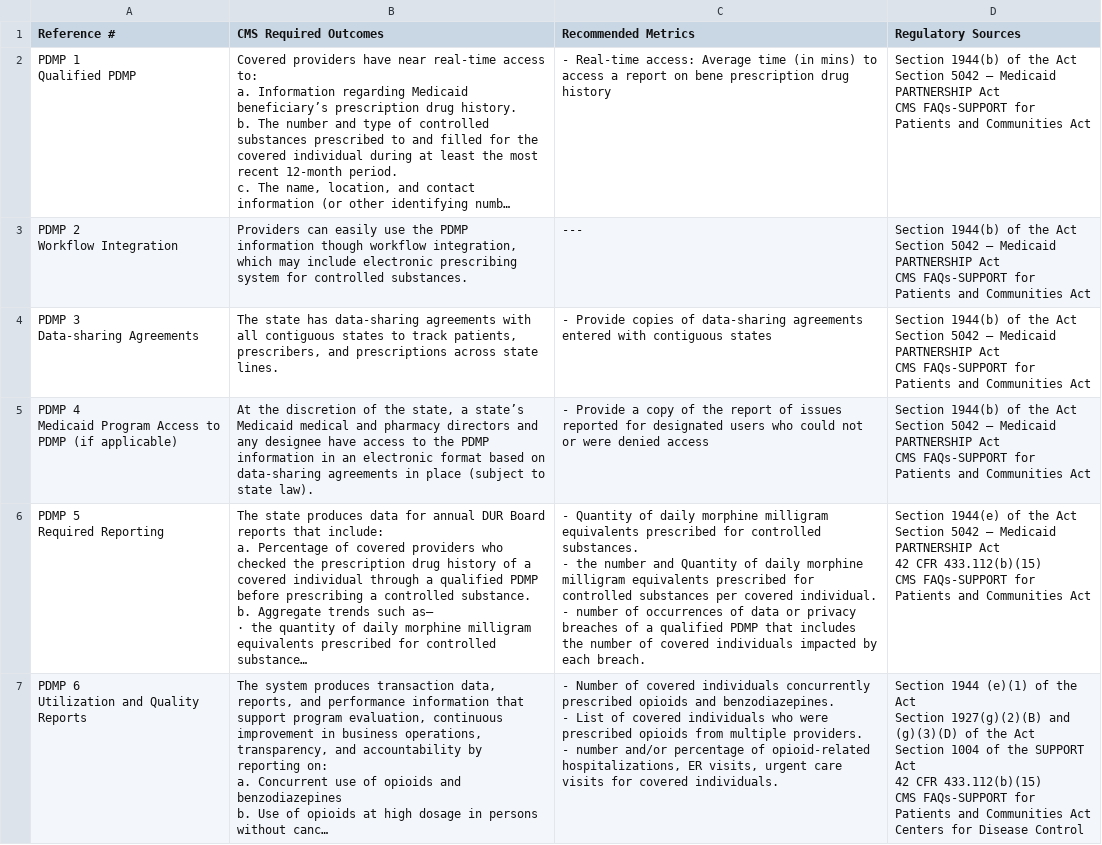
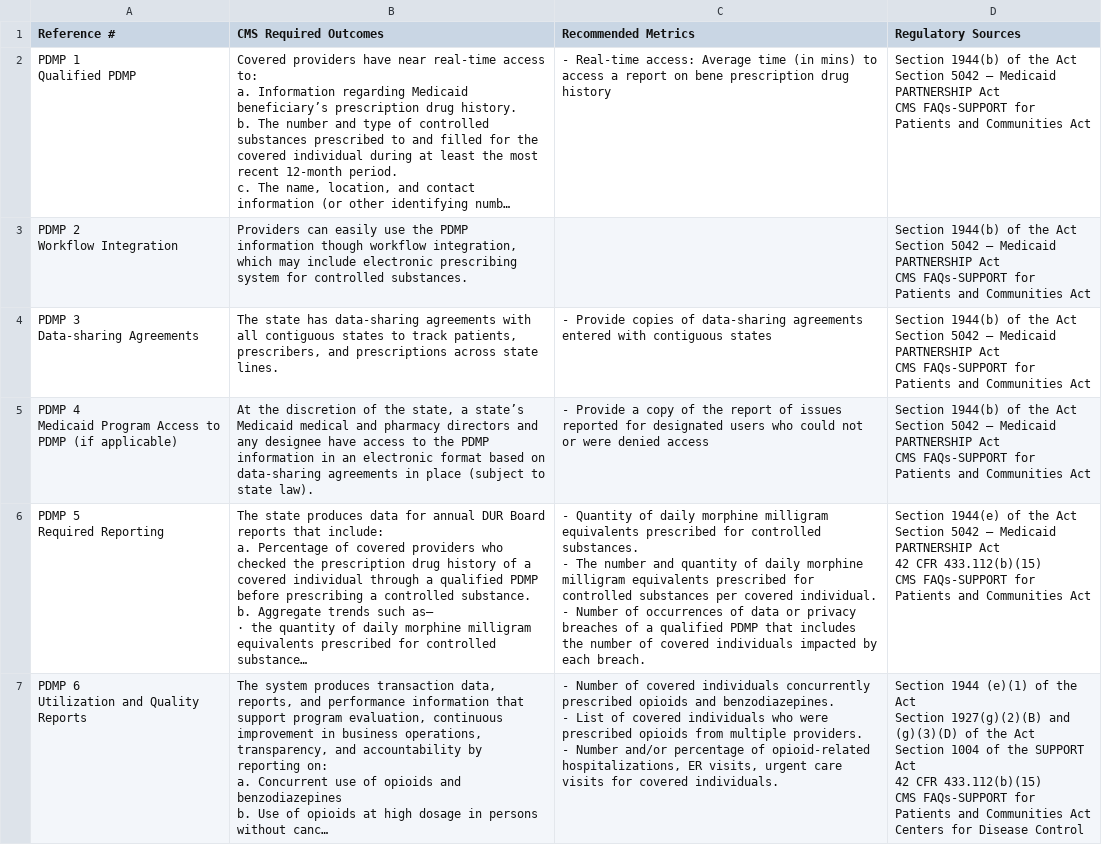
Before and after one commit to CMSgov/CMCS-DSG-DSS-Certification-Staging, a CSV file: _data/MES Outcomes - CMS-Required PDMP.csv, drawn as a sheet; long unchanged cells end in …; ↵ is a line break in a cell; the diff names each change by its address in the sheet, - before the commit and + after, or states it on an @@ line.

```diff
--- a/_data/MES Outcomes - CMS-Required PDMP.csv
+++ b/_data/MES Outcomes - CMS-Required PDMP.csv
-C3 (Recommended Metrics): ---
+C3 (Recommended Metrics): (empty)
-C6 (Recommended Metrics): …substances. ↵ - the number and Quantity of daily morphine milligram equivalents prescribed for controlled substances per covered individual. ↵ - number of occurrences…
+C6 (Recommended Metrics): …substances. ↵ - The number and quantity of daily morphine milligram equivalents prescribed for controlled substances per covered individual. ↵ - Number of occurrences…
-C7 (Recommended Metrics): …providers. ↵ - number and/or percentage…
+C7 (Recommended Metrics): …providers. ↵ - Number and/or percentage…
```
Also changed, not shown: _data/MES Outcomes - CMS-Required Encounter Processing.csv, _data/MES Outcomes - CMS-Required Member Management.csv, 4 other files.
